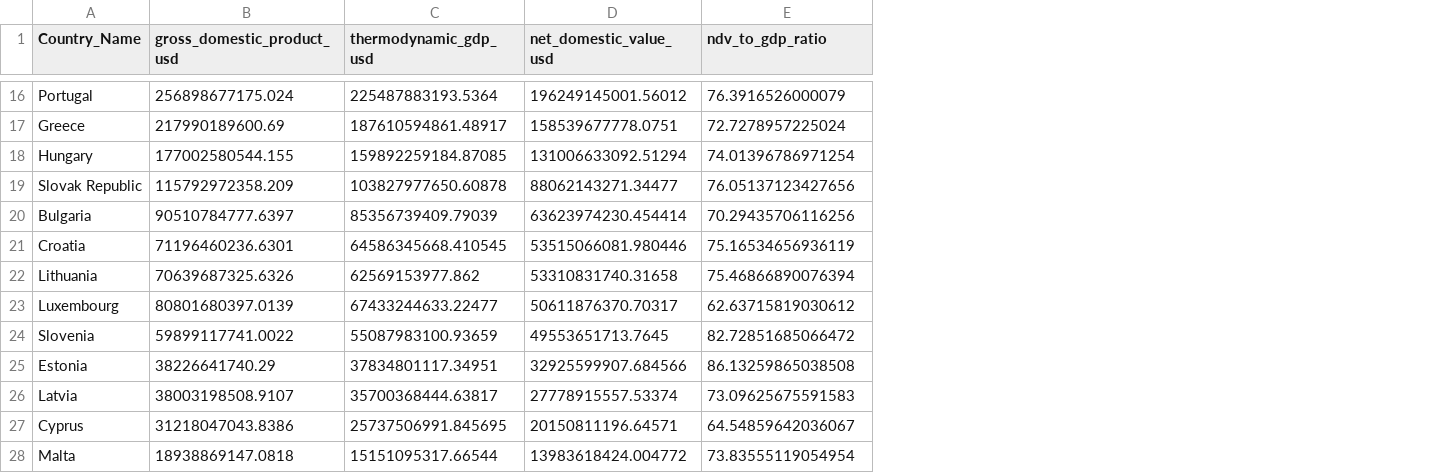
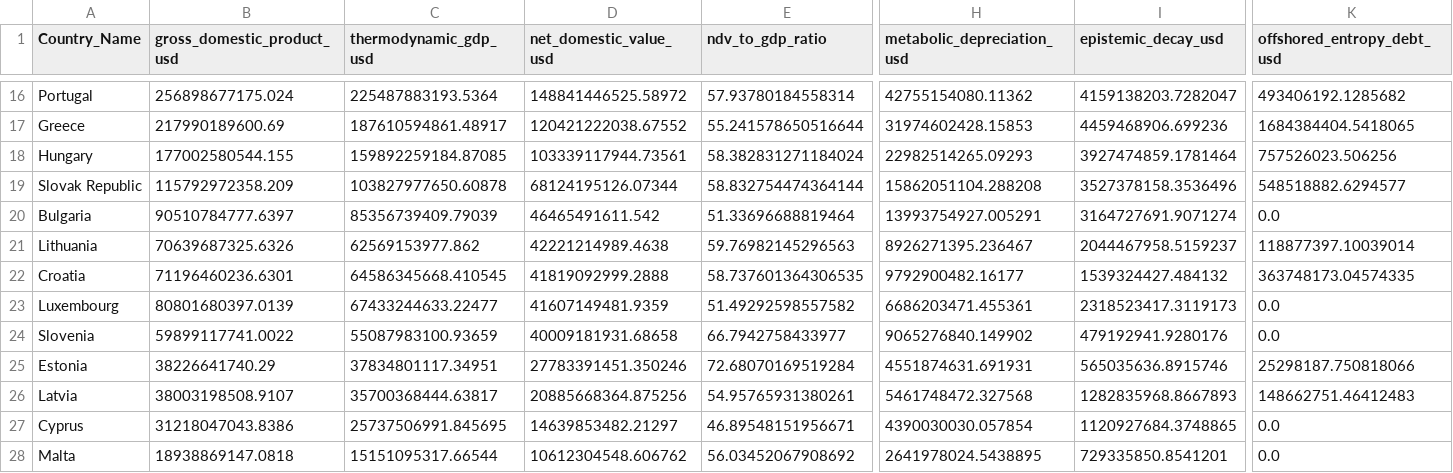
Before and after one commit to Tokennomics/ndv-global-matrix, a CSV file: ndv_eu_ledger.csv, drawn as a sheet; only a part is shown, gaps mark what is left out; removed rows and columns are numbered as before the commit, all else as after; rows hold the shown columns only; the diff covers the shown part only; the diff names each change by its address in the sheet, - before the commit and + after, or states it on an @@ line.

Commit message:
Execute V5.0 Absolute Holism Upgrade: Ingest Offshored Entropy, Metabolic human decay, and Epistemic decay; update EU calculations and Dashboard visual cards

```diff
--- a/ndv_eu_ledger.csv
+++ b/ndv_eu_ledger.csv
+column H (metabolic_depreciation_usd), rows 16-21: 42755154080.11362 | 31974602428.15853 | 22982514265.09293 | 15862051104.288208 | 13993754927.005291 | 8926271395.236467; rows 23-28: 6686203471.455361 | 9065276840.149902 | 4551874631.691931 | 5461748472.327568 | 4390030030.057854 | 2641978024.5438895
+column I (epistemic_decay_usd), rows 16-21: 4159138203.7282047 | 4459468906.699236 | 3927474859.1781464 | 3527378158.3536496 | 3164727691.9071274 | 2044467958.5159237; rows 23-28: 2318523417.3119173 | 479192941.9280176 | 565035636.8915746 | 1282835968.8667893 | 1120927684.3748865 | 729335850.8541201
+column K (offshored_entropy_debt_usd), rows 16-21: 493406192.1285682 | 1684384404.5418065 | 757526023.506256 | 548518882.6294577 | 0.0 | 118877397.10039014; rows 23-28: 0.0 | 0.0 | 25298187.750818066 | 148662751.46412483 | 0.0 | 0.0
-D16 (net_domestic_value_usd): 196249145001.56012
+D16 (net_domestic_value_usd): 148841446525.58972
-E16 (ndv_to_gdp_ratio): 76.3916526000079
+E16 (ndv_to_gdp_ratio): 57.93780184558314
-D17 (net_domestic_value_usd): 158539677778.0751
+D17 (net_domestic_value_usd): 120421222038.67552
-E17 (ndv_to_gdp_ratio): 72.7278957225024
+E17 (ndv_to_gdp_ratio): 55.241578650516644
-D18 (net_domestic_value_usd): 131006633092.51294
+D18 (net_domestic_value_usd): 103339117944.73561
-E18 (ndv_to_gdp_ratio): 74.01396786971254
+E18 (ndv_to_gdp_ratio): 58.382831271184024
-D19 (net_domestic_value_usd): 88062143271.34477
+D19 (net_domestic_value_usd): 68124195126.07344
-E19 (ndv_to_gdp_ratio): 76.05137123427656
+E19 (ndv_to_gdp_ratio): 58.832754474364144
-D20 (net_domestic_value_usd): 63623974230.454414
+D20 (net_domestic_value_usd): 46465491611.542
-E20 (ndv_to_gdp_ratio): 70.29435706116256
+E20 (ndv_to_gdp_ratio): 51.33696688819464
-row 21: Croatia | 71196460236.6301 | 64586345668.410545 | 53515066081.980446 | 75.16534656936119
-D21 (net_domestic_value_usd): 53310831740.31658
+D21 (net_domestic_value_usd): 42221214989.4638
-E21 (ndv_to_gdp_ratio): 75.46866890076394
+E21 (ndv_to_gdp_ratio): 59.76982145296563
+row 22: Croatia | 71196460236.6301 | 64586345668.410545 | 41819092999.2888 | 58.737601364306535 | 9792900482.16177 | 1539324427.484132 | 363748173.04574335
-D23 (net_domestic_value_usd): 50611876370.70317
+D23 (net_domestic_value_usd): 41607149481.9359
-E23 (ndv_to_gdp_ratio): 62.63715819030612
+E23 (ndv_to_gdp_ratio): 51.49292598557582
-D24 (net_domestic_value_usd): 49553651713.7645
+D24 (net_domestic_value_usd): 40009181931.68658
-E24 (ndv_to_gdp_ratio): 82.72851685066472
+E24 (ndv_to_gdp_ratio): 66.7942758433977
-D25 (net_domestic_value_usd): 32925599907.684566
+D25 (net_domestic_value_usd): 27783391451.350246
-E25 (ndv_to_gdp_ratio): 86.13259865038508
+E25 (ndv_to_gdp_ratio): 72.68070169519284
-D26 (net_domestic_value_usd): 27778915557.53374
+D26 (net_domestic_value_usd): 20885668364.875256
-E26 (ndv_to_gdp_ratio): 73.09625675591583
+E26 (ndv_to_gdp_ratio): 54.95765931380261
-D27 (net_domestic_value_usd): 20150811196.64571
+D27 (net_domestic_value_usd): 14639853482.21297
-E27 (ndv_to_gdp_ratio): 64.54859642036067
+E27 (ndv_to_gdp_ratio): 46.89548151956671
-D28 (net_domestic_value_usd): 13983618424.004772
+D28 (net_domestic_value_usd): 10612304548.606762
-E28 (ndv_to_gdp_ratio): 73.83555119054954
+E28 (ndv_to_gdp_ratio): 56.03452067908692
```
Also changed, not shown: 28 edited cells elsewhere in this file, 5 other files.
